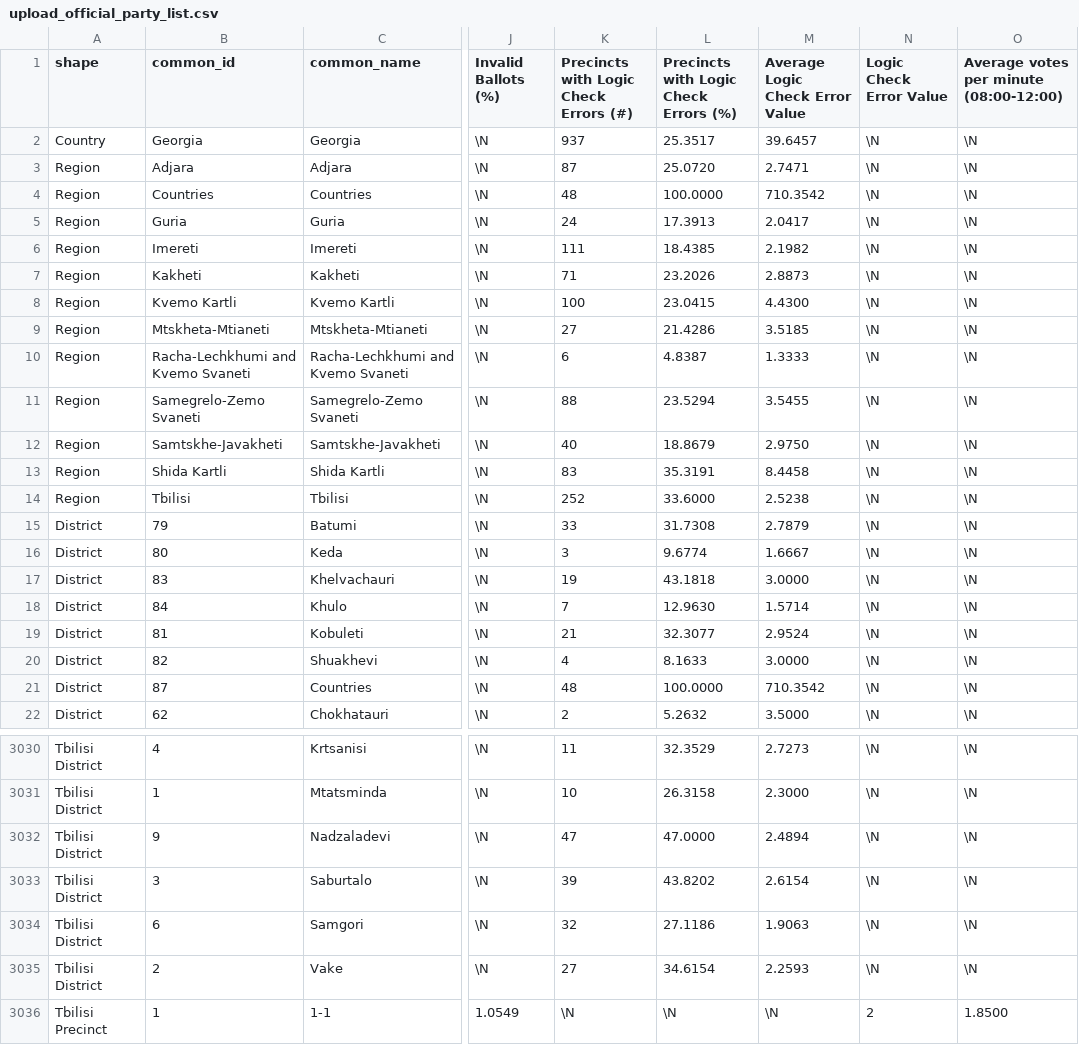
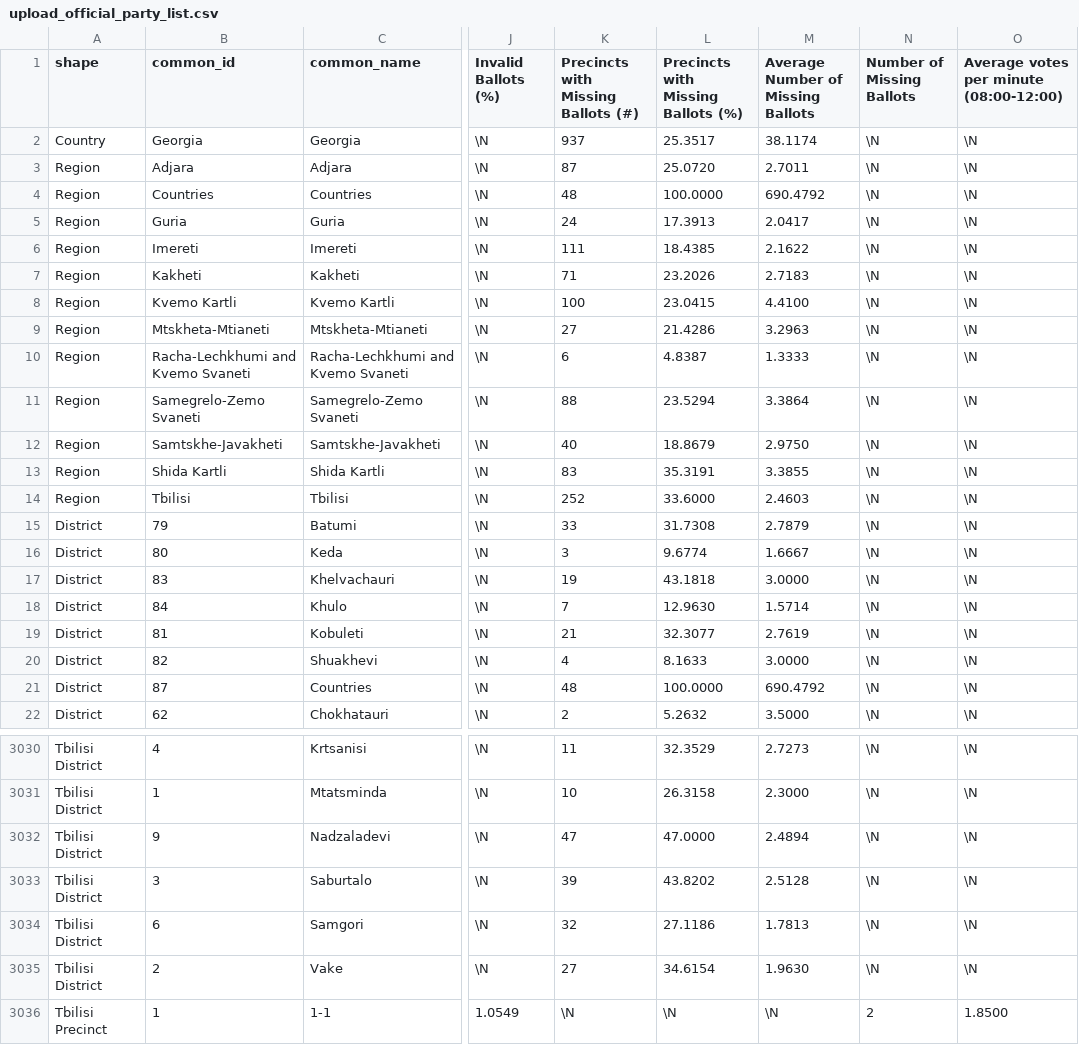
Before and after one commit to ForSetGeorgia/Georgian-Election-Data, a CSV file: db/load data/upload_official_party_list.csv, drawn as a sheet; only a part is shown, gaps mark what is left out; the diff covers the shown part only; the diff names each change by its address in the sheet, - before the commit and + after, or states it on an @@ line.

```diff
--- a/db/load data/upload_official_party_list.csv
+++ b/db/load data/upload_official_party_list.csv
-K1: Precincts with Logic Check Errors (#)
+K1: Precincts with Missing Ballots (#)
-L1: Precincts with Logic Check Errors (%)
+L1: Precincts with Missing Ballots (%)
-M1: Average Logic Check Error Value
+M1: Average Number of Missing Ballots
-N1: Logic Check Error Value
+N1: Number of Missing Ballots
-M2: 39.6457
+M2: 38.1174
-M3: 2.7471
+M3: 2.7011
-M4: 710.3542
+M4: 690.4792
-M6: 2.1982
+M6: 2.1622
-M7: 2.8873
+M7: 2.7183
-M8: 4.4300
+M8: 4.4100
-M9: 3.5185
+M9: 3.2963
-M11: 3.5455
+M11: 3.3864
-M13: 8.4458
+M13: 3.3855
-M14: 2.5238
+M14: 2.4603
-M19: 2.9524
+M19: 2.7619
-M21: 710.3542
+M21: 690.4792
-M3033: 2.6154
+M3033: 2.5128
-M3034: 1.9063
+M3034: 1.7813
-M3035: 2.2593
+M3035: 1.9630
```
Also changed, not shown: 27 edited cells elsewhere in this file, db/load data/upload_official_major.csv, 2 other files.
